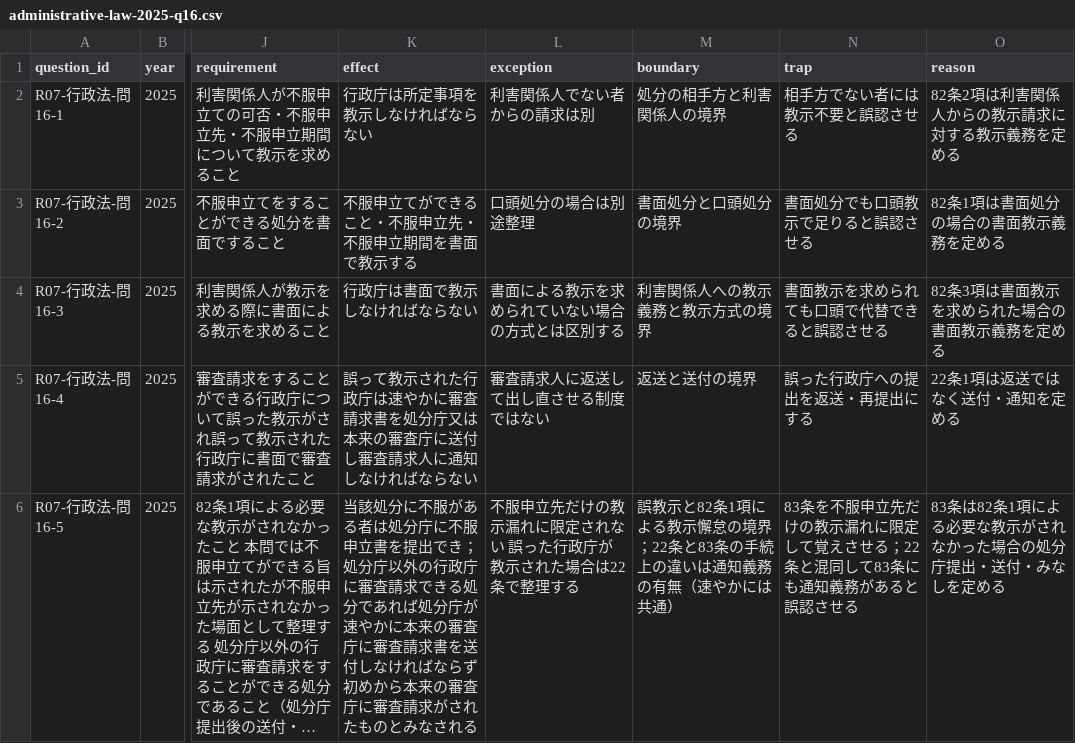
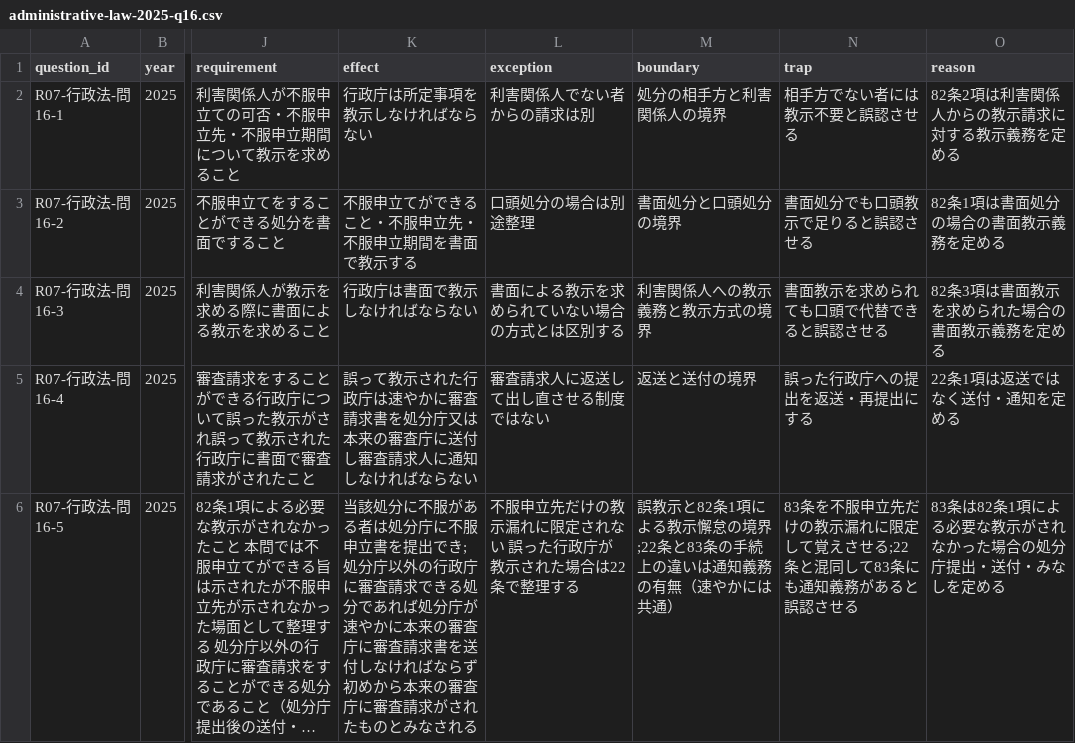
Before and after one commit to keigoodpp/gyosei-learning-lab, a CSV file: data/exam-analysis/administrative-law-2025-q16.csv, drawn as a sheet; only a part is shown, gaps mark what is left out; long unchanged cells end in …; the diff names each change by its address in the sheet, - before the commit and + after, or states it on an @@ line.

```diff
--- a/data/exam-analysis/administrative-law-2025-q16.csv
+++ b/data/exam-analysis/administrative-law-2025-q16.csv
-K6 (effect): …提出でき；処分庁以…
+K6 (effect): …提出でき;処分庁以…
-M6 (boundary): …怠の境界；22条と83条…
+M6 (boundary): …怠の境界;22条と83条…
-N6 (trap): …えさせる；22条と混同…
+N6 (trap): …えさせる;22条と混同…
```
Also changed, not shown: 1 other file.
